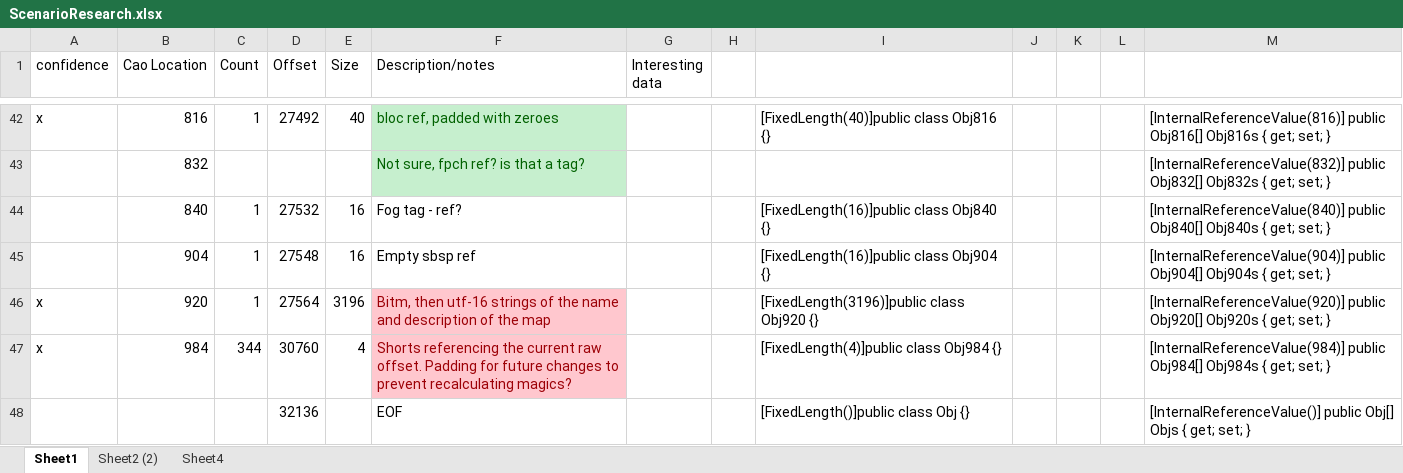
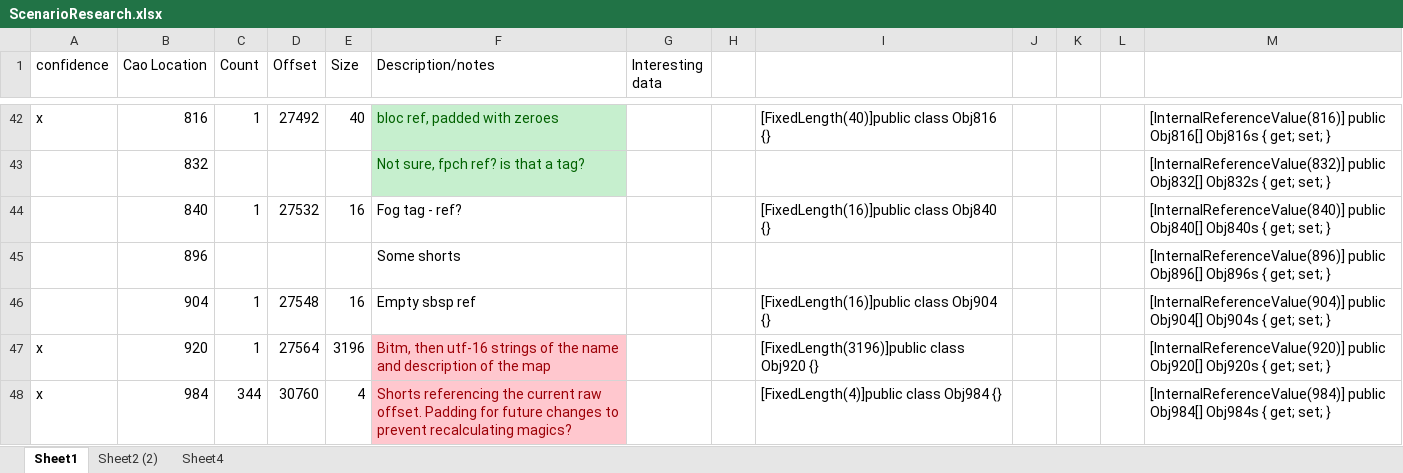
Before and after one commit to ronbrogan/OpenH2, an Excel workbook: Research/ScenarioResearch.xlsx, sheet Sheet1, drawn as a sheet; only a part is shown, gaps mark what is left out; the shorter side is filled out with more unchanged rows; values as stored, in another font and other column widths than the file's, no borders; the diff names each change by its address in the sheet, - before the commit and + after, or states it on an @@ line.

```diff
--- a/Research/ScenarioResearch.xlsx (sheet Sheet1)
+++ b/Research/ScenarioResearch.xlsx (sheet Sheet1)
+row 45:  | 896 |  |  |  | Some shorts |  |  |  |  |  |  | [InternalReferenceValue(896)] public Obj896[] Obj896s { get; set; }
```
Also changed, not shown: sheet Sheet2 (2), 37 other files.
